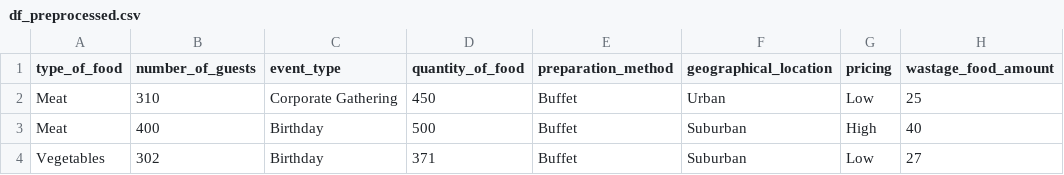
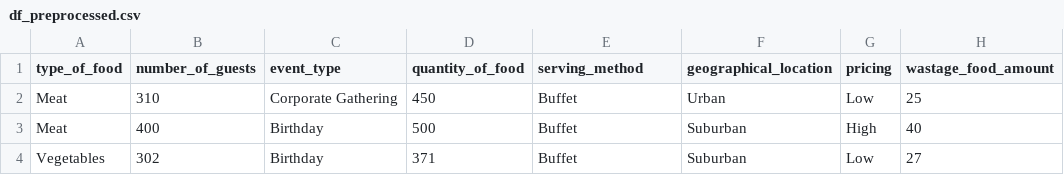
Before and after one commit to selvampanneer/fwp-prediction, a CSV file: df_preprocessed.csv, drawn as a sheet; only a part is shown.

```diff
--- a/df_preprocessed.csv
+++ b/df_preprocessed.csv
@@ -1,2 +1,2 @@
-type_of_food,number_of_guests,event_type,quantity_of_food,preparation_method,geographical_location,pricing,wastage_food_amount
+type_of_food,number_of_guests,event_type,quantity_of_food,serving_method,geographical_location,pricing,wastage_food_amount
 Meat,310,Corporate Gathering,450,Buffet,Urban,Low,25
```
Also changed, not shown: 3 other files.
